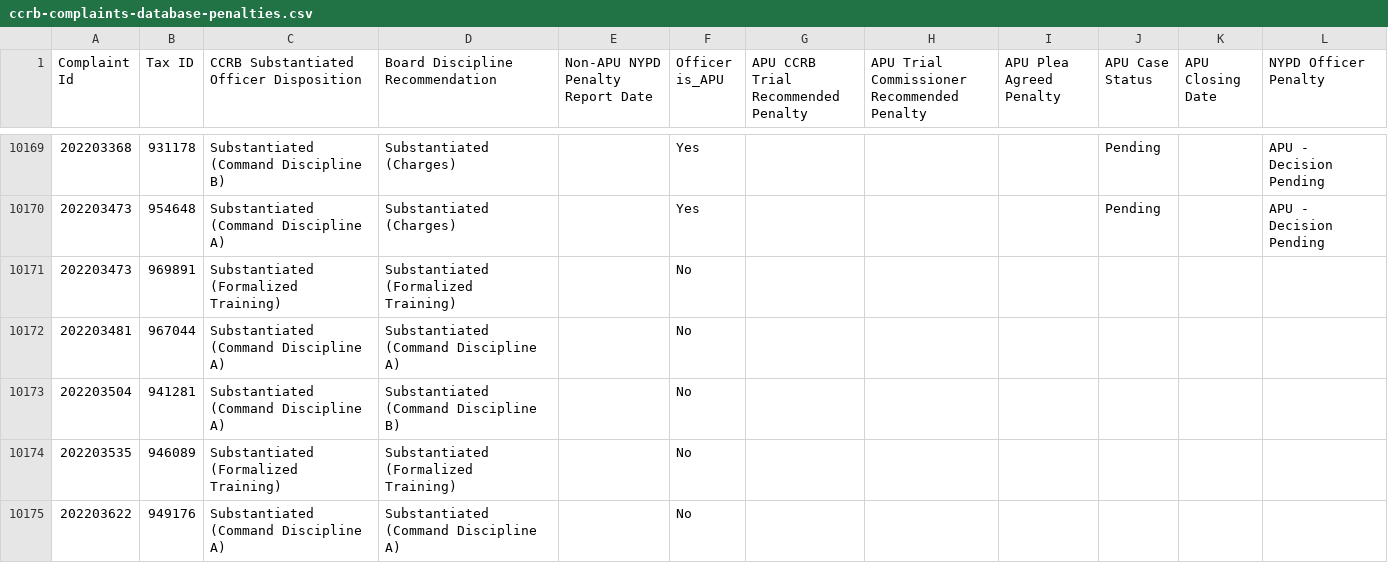
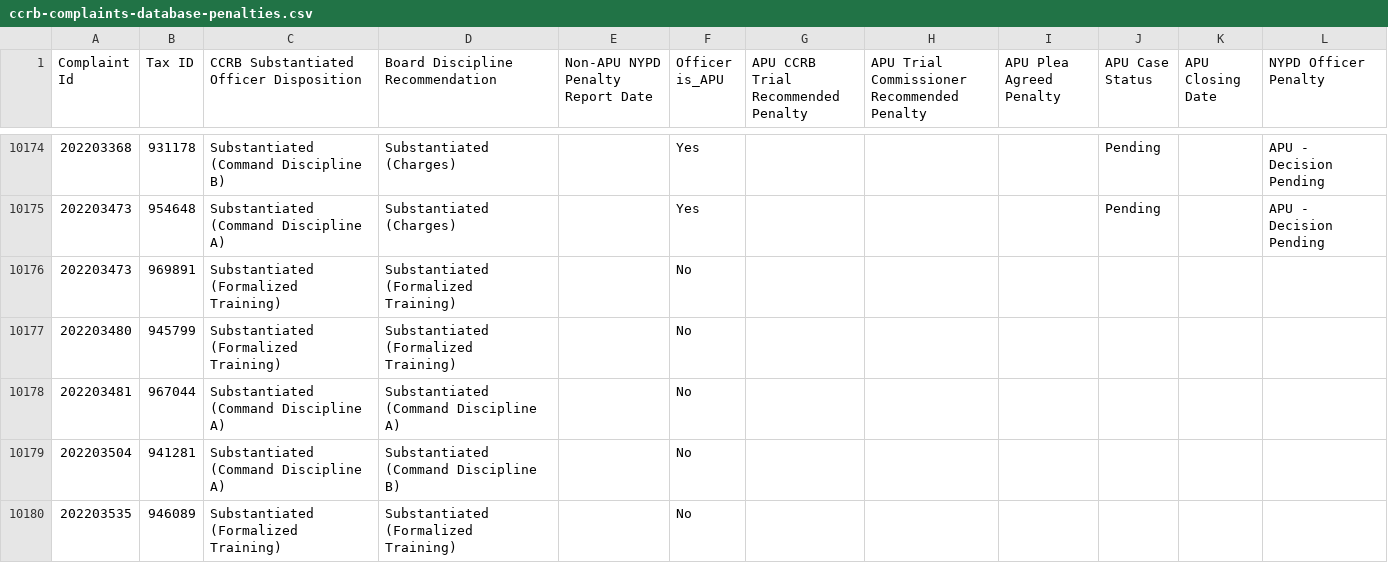
Before and after one commit to ryanwatkins/ccrb-complaints-database, a CSV file: ccrb-complaints-database-penalties.csv, drawn as a sheet; only a part is shown, gaps mark what is left out; the shorter side is filled out with more unchanged rows; the diff covers the shown part only; the diff names each change by its address in the sheet, - before the commit and + after, or states it on an @@ line.

```diff
--- a/ccrb-complaints-database-penalties.csv
+++ b/ccrb-complaints-database-penalties.csv
+row 10177: 202203480 | 945799 | Substantiated (Formalized Training) | Substantiated (Formalized Training) |  | No
```
Also changed, not shown: 6 added rows and 16 edited cells elsewhere in this file.
